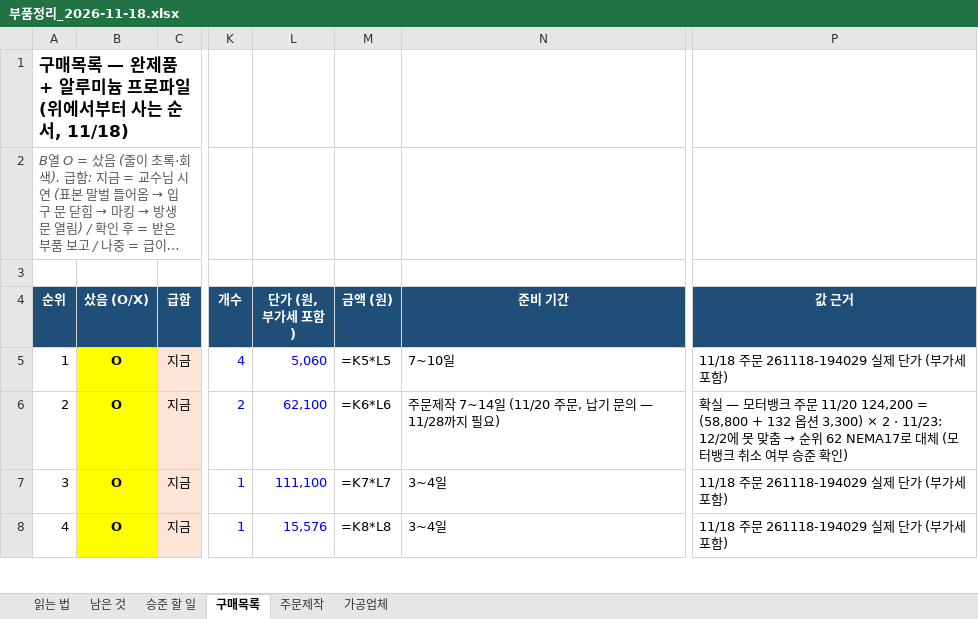
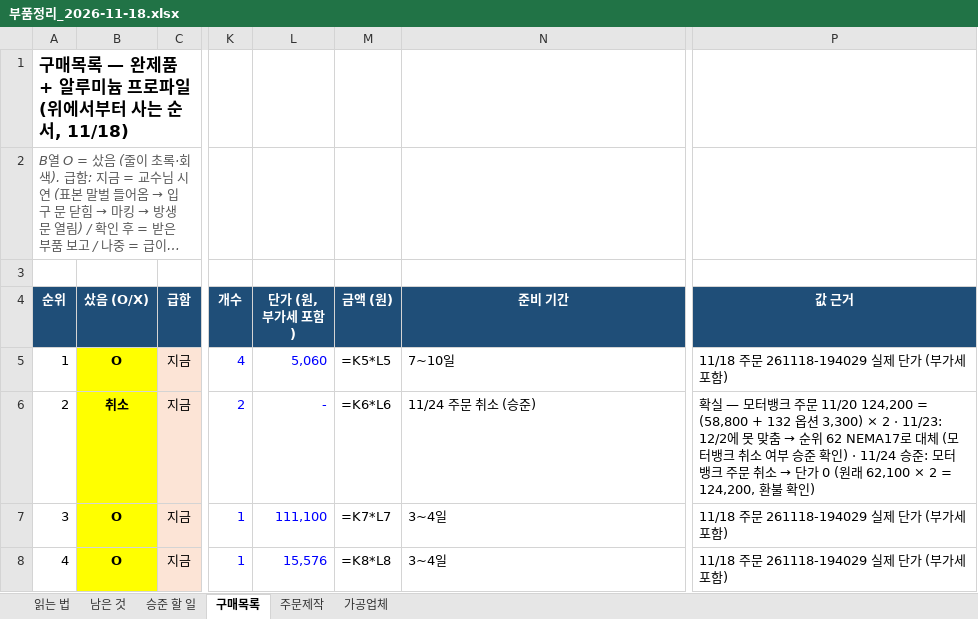
Before and after one commit to britams/-capstone-project-repo, an Excel workbook: purchase/부품정리_2026-11-18.xlsx, sheet 구매목록, drawn as a sheet; only a part is shown, gaps mark what is left out; long unchanged cells end in …; values as stored, in another font and other column widths than the file's, no borders; formulas without a stored value are shown as written; conditional formats not drawn; the diff names each change by its address in the sheet, - before the commit and + after, or states it on an @@ line.

```diff
--- a/purchase/부품정리_2026-11-18.xlsx (sheet 구매목록)
+++ b/purchase/부품정리_2026-11-18.xlsx (sheet 구매목록)
-B6 (샀음 (O/X)): O
+B6 (샀음 (O/X)): 취소
-L6 (단가 (원, 부가세 포함)): 62,100
+L6 (단가 (원, 부가세 포함)): -
-N6 (준비 기간): 주문제작 7~14일 (11/20 주문, 납기 문의 — 11/28까지 필요)
+N6 (준비 기간): 11/24 주문 취소 (승준)
@@ P6 (값 근거): …확인) → …확인) · 11/24 승준: 모터뱅크 주문 취소 → 단가 0 (원래 62,100 × 2 = 124,200, 환불 확인) @@
```
Also changed, not shown: sheet 남은 것, 5 other files.
